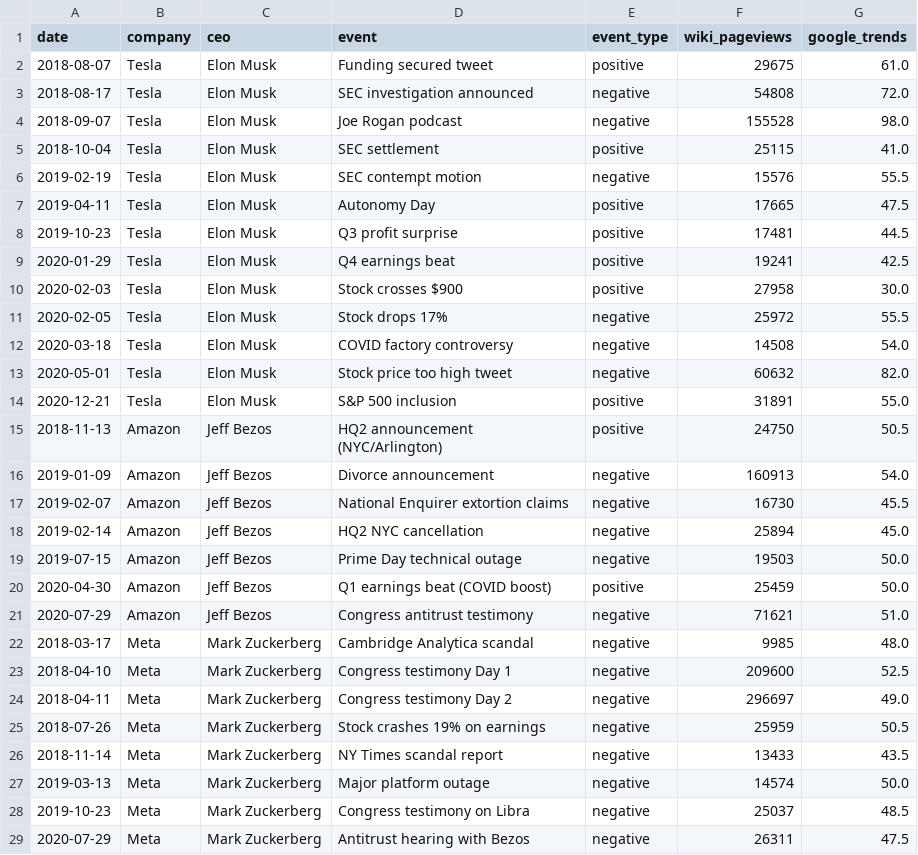
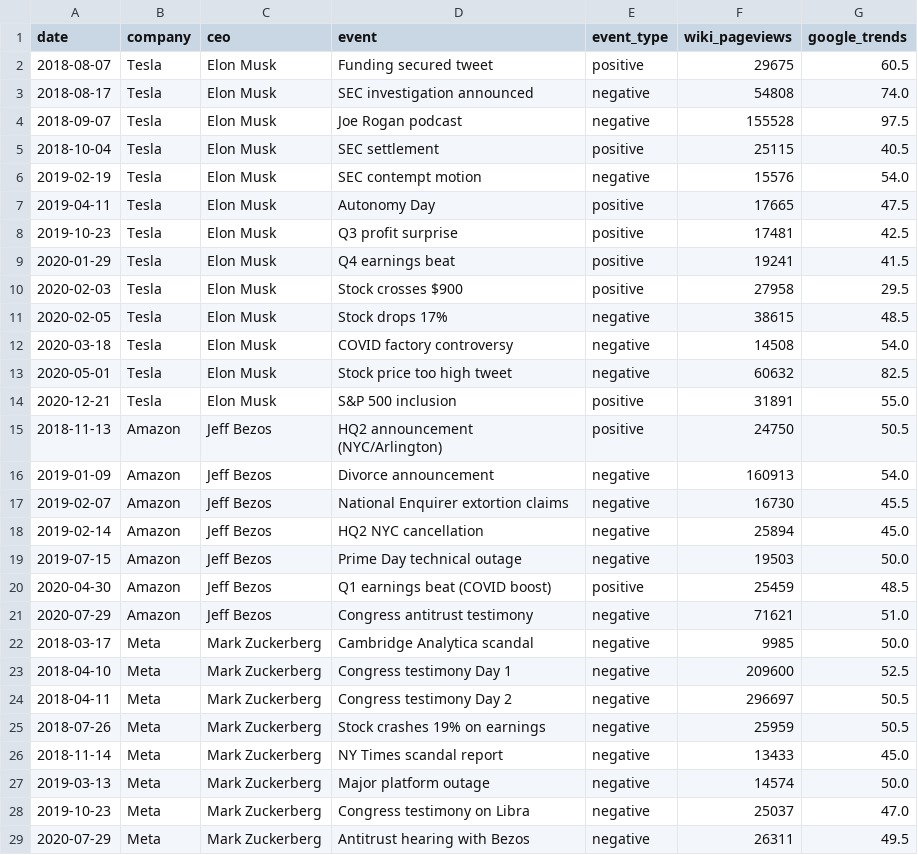
Before and after one commit to Adocrafter-student/ContraFinal, a CSV file: datasets/sentiment_data_events.csv, drawn as a sheet.

```diff
--- a/datasets/sentiment_data_events.csv
+++ b/datasets/sentiment_data_events.csv
@@ -1,14 +1,14 @@
 date,company,ceo,event,event_type,wiki_pageviews,google_trends
-2018-08-07,Tesla,Elon Musk,Funding secured tweet,positive,29675,61.0
-2018-08-17,Tesla,Elon Musk,SEC investigation announced,negative,54808,72.0
-2018-09-07,Tesla,Elon Musk,Joe Rogan podcast,negative,155528,98.0
-2018-10-04,Tesla,Elon Musk,SEC settlement,positive,25115,41.0
-2019-02-19,Tesla,Elon Musk,SEC contempt motion,negative,15576,55.5
+2018-08-07,Tesla,Elon Musk,Funding secured tweet,positive,29675,60.5
+2018-08-17,Tesla,Elon Musk,SEC investigation announced,negative,54808,74.0
+2018-09-07,Tesla,Elon Musk,Joe Rogan podcast,negative,155528,97.5
+2018-10-04,Tesla,Elon Musk,SEC settlement,positive,25115,40.5
+2019-02-19,Tesla,Elon Musk,SEC contempt motion,negative,15576,54.0
 2019-04-11,Tesla,Elon Musk,Autonomy Day,positive,17665,47.5
-2019-10-23,Tesla,Elon Musk,Q3 profit surprise,positive,17481,44.5
-2020-01-29,Tesla,Elon Musk,Q4 earnings beat,positive,19241,42.5
-2020-02-03,Tesla,Elon Musk,Stock crosses $900,positive,27958,30.0
-2020-02-05,Tesla,Elon Musk,Stock drops 17%,negative,25972,55.5
+2019-10-23,Tesla,Elon Musk,Q3 profit surprise,positive,17481,42.5
+2020-01-29,Tesla,Elon Musk,Q4 earnings beat,positive,19241,41.5
+2020-02-03,Tesla,Elon Musk,Stock crosses $900,positive,27958,29.5
+2020-02-05,Tesla,Elon Musk,Stock drops 17%,negative,38615,48.5
 2020-03-18,Tesla,Elon Musk,COVID factory controversy,negative,14508,54.0
-2020-05-01,Tesla,Elon Musk,Stock price too high tweet,negative,60632,82.0
+2020-05-01,Tesla,Elon Musk,Stock price too high tweet,negative,60632,82.5
 2020-12-21,Tesla,Elon Musk,S&P 500 inclusion,positive,31891,55.0
@@ -19,11 +19,11 @@ date,company,ceo,event,event_type,wiki_pageviews,google_trends
 2019-07-15,Amazon,Jeff Bezos,Prime Day technical outage,negative,19503,50.0
-2020-04-30,Amazon,Jeff Bezos,Q1 earnings beat (COVID boost),positive,25459,50.0
+2020-04-30,Amazon,Jeff Bezos,Q1 earnings beat (COVID boost),positive,25459,48.5
 2020-07-29,Amazon,Jeff Bezos,Congress antitrust testimony,negative,71621,51.0
-2018-03-17,Meta,Mark Zuckerberg,Cambridge Analytica scandal,negative,9985,48.0
+2018-03-17,Meta,Mark Zuckerberg,Cambridge Analytica scandal,negative,9985,50.0
 2018-04-10,Meta,Mark Zuckerberg,Congress testimony Day 1,negative,209600,52.5
-2018-04-11,Meta,Mark Zuckerberg,Congress testimony Day 2,negative,296697,49.0
+2018-04-11,Meta,Mark Zuckerberg,Congress testimony Day 2,negative,296697,50.5
 2018-07-26,Meta,Mark Zuckerberg,Stock crashes 19% on earnings,negative,25959,50.5
-2018-11-14,Meta,Mark Zuckerberg,NY Times scandal report,negative,13433,43.5
+2018-11-14,Meta,Mark Zuckerberg,NY Times scandal report,negative,13433,45.0
 2019-03-13,Meta,Mark Zuckerberg,Major platform outage,negative,14574,50.0
-2019-10-23,Meta,Mark Zuckerberg,Congress testimony on Libra,negative,25037,48.5
-2020-07-29,Meta,Mark Zuckerberg,Antitrust hearing with Bezos,negative,26311,47.5
+2019-10-23,Meta,Mark Zuckerberg,Congress testimony on Libra,negative,25037,47.0
+2020-07-29,Meta,Mark Zuckerberg,Antitrust hearing with Bezos,negative,26311,49.5
```
Also changed, not shown: datasets/sentiment_normalized.csv, datasets/sentiment_normalized_amazon.csv, 37 other files.
